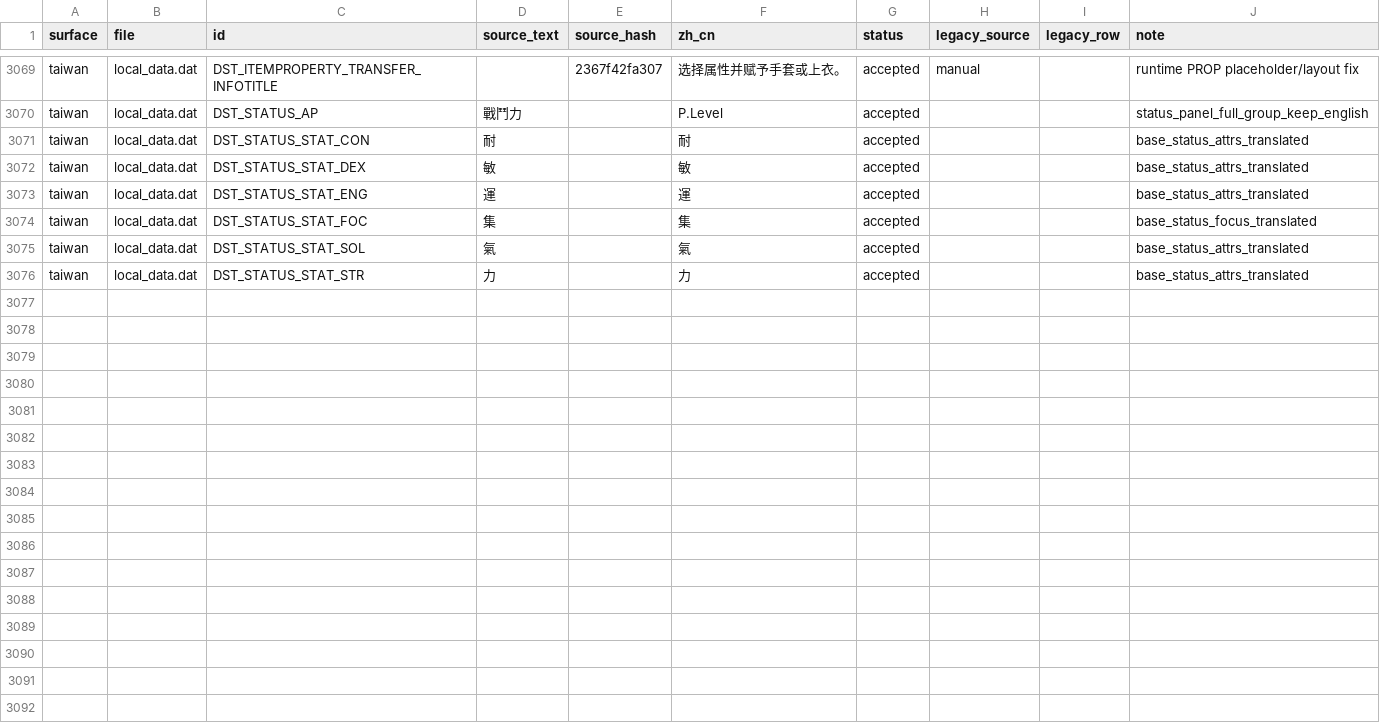
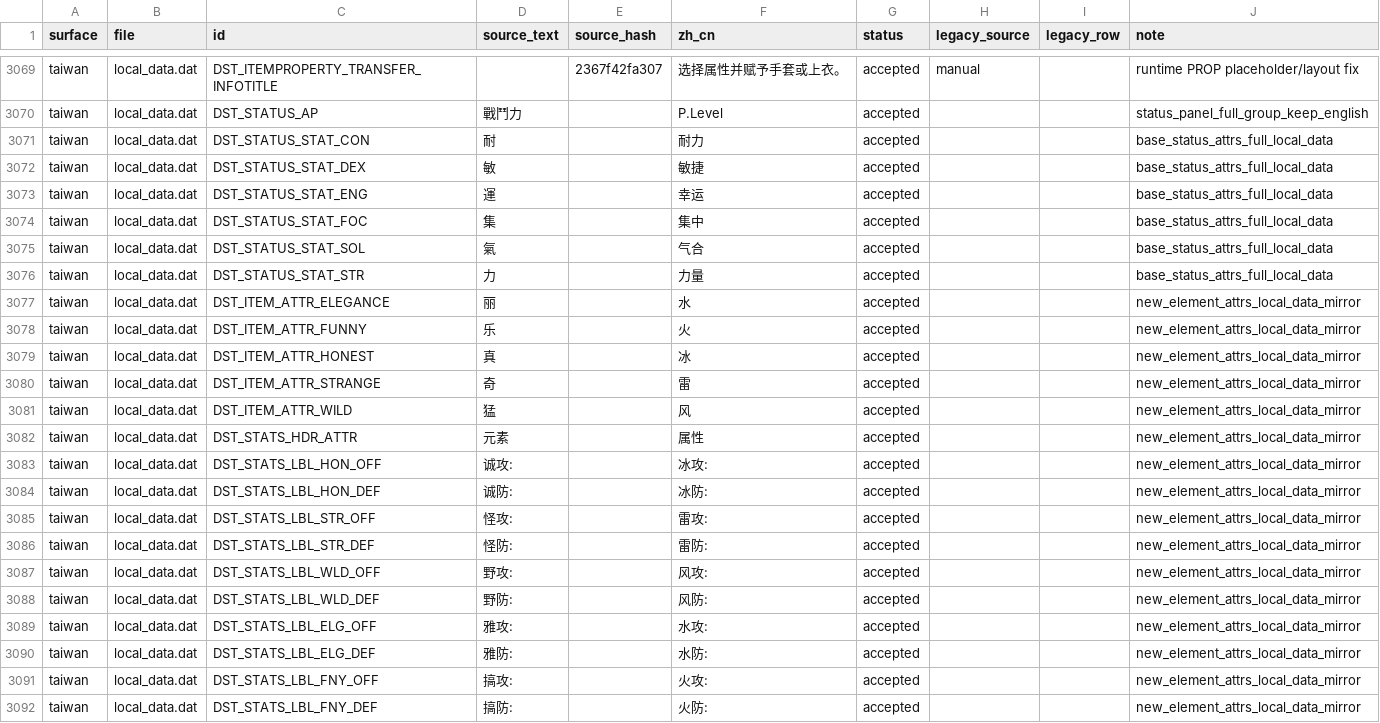
Before and after one commit to kalworth/DBOZero, a TSV file: data/translations.tsv, drawn as a sheet; only a part is shown, gaps mark what is left out; the diff covers the shown part only.

Commit message:
Checkpoint current local data priority trial

```diff
--- a/data/translations.tsv
+++ b/data/translations.tsv
@@ -3070,7 +3070,23 @@ taiwan	local_data.dat	DST_ITEMPROPERTY_TRANSFER_INFOTITLE		2367f42fa307	选择
 taiwan	local_data.dat	DST_STATUS_AP	戰鬥力		P.Level	accepted			status_panel_full_group_keep_english
-taiwan	local_data.dat	DST_STATUS_STAT_CON	耐		耐	accepted			base_status_attrs_translated
-taiwan	local_data.dat	DST_STATUS_STAT_DEX	敏		敏	accepted			base_status_attrs_translated
-taiwan	local_data.dat	DST_STATUS_STAT_ENG	運		運	accepted			base_status_attrs_translated
-taiwan	local_data.dat	DST_STATUS_STAT_FOC	集		集	accepted			base_status_focus_translated
-taiwan	local_data.dat	DST_STATUS_STAT_SOL	氣		氣	accepted			base_status_attrs_translated
-taiwan	local_data.dat	DST_STATUS_STAT_STR	力		力	accepted			base_status_attrs_translated
+taiwan	local_data.dat	DST_STATUS_STAT_CON	耐		耐力	accepted			base_status_attrs_full_local_data
+taiwan	local_data.dat	DST_STATUS_STAT_DEX	敏		敏捷	accepted			base_status_attrs_full_local_data
+taiwan	local_data.dat	DST_STATUS_STAT_ENG	運		幸运	accepted			base_status_attrs_full_local_data
+taiwan	local_data.dat	DST_STATUS_STAT_FOC	集		集中	accepted			base_status_attrs_full_local_data
+taiwan	local_data.dat	DST_STATUS_STAT_SOL	氣		气合	accepted			base_status_attrs_full_local_data
+taiwan	local_data.dat	DST_STATUS_STAT_STR	力		力量	accepted			base_status_attrs_full_local_data
+taiwan	local_data.dat	DST_ITEM_ATTR_ELEGANCE	丽		水	accepted			new_element_attrs_local_data_mirror
+taiwan	local_data.dat	DST_ITEM_ATTR_FUNNY	乐		火	accepted			new_element_attrs_local_data_mirror
+taiwan	local_data.dat	DST_ITEM_ATTR_HONEST	真		冰	accepted			new_element_attrs_local_data_mirror
+taiwan	local_data.dat	DST_ITEM_ATTR_STRANGE	奇		雷	accepted			new_element_attrs_local_data_mirror
+taiwan	local_data.dat	DST_ITEM_ATTR_WILD	猛		风	accepted			new_element_attrs_local_data_mirror
+taiwan	local_data.dat	DST_STATS_HDR_ATTR	元素		属性	accepted			new_element_attrs_local_data_mirror
+taiwan	local_data.dat	DST_STATS_LBL_HON_OFF	诚攻:		冰攻:	accepted			new_element_attrs_local_data_mirror
+taiwan	local_data.dat	DST_STATS_LBL_HON_DEF	诚防:		冰防:	accepted			new_element_attrs_local_data_mirror
+taiwan	local_data.dat	DST_STATS_LBL_STR_OFF	怪攻:		雷攻:	accepted			new_element_attrs_local_data_mirror
+taiwan	local_data.dat	DST_STATS_LBL_STR_DEF	怪防:		雷防:	accepted			new_element_attrs_local_data_mirror
+taiwan	local_data.dat	DST_STATS_LBL_WLD_OFF	野攻:		风攻:	accepted			new_element_attrs_local_data_mirror
+taiwan	local_data.dat	DST_STATS_LBL_WLD_DEF	野防:		风防:	accepted			new_element_attrs_local_data_mirror
+taiwan	local_data.dat	DST_STATS_LBL_ELG_OFF	雅攻:		水攻:	accepted			new_element_attrs_local_data_mirror
+taiwan	local_data.dat	DST_STATS_LBL_ELG_DEF	雅防:		水防:	accepted			new_element_attrs_local_data_mirror
+taiwan	local_data.dat	DST_STATS_LBL_FNY_OFF	搞攻:		火攻:	accepted			new_element_attrs_local_data_mirror
+taiwan	local_data.dat	DST_STATS_LBL_FNY_DEF	搞防:		火防:	accepted			new_element_attrs_local_data_mirror
```
Also changed, not shown: 17 edited cells elsewhere in this file, 1 other file.
